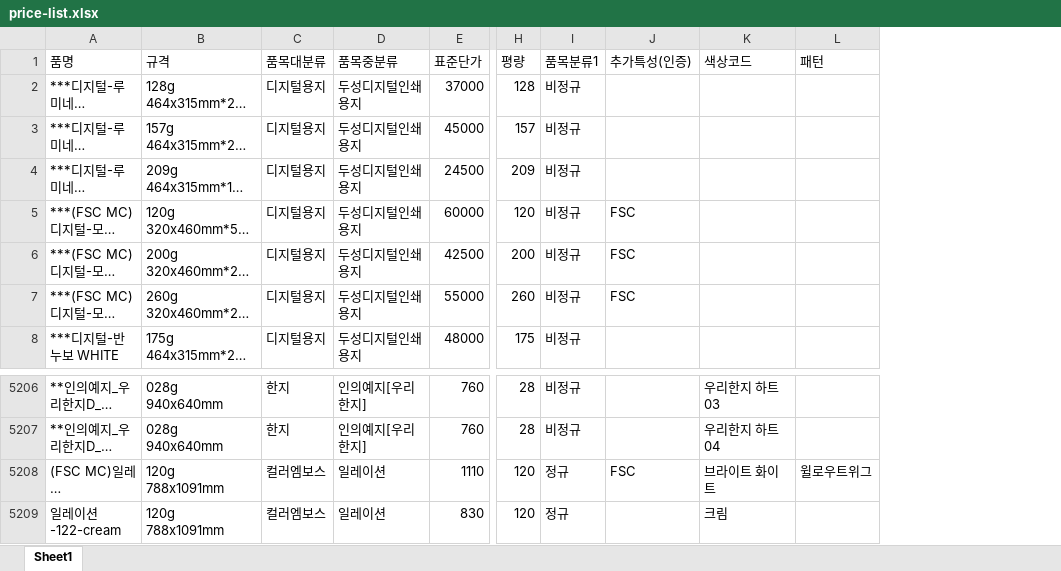
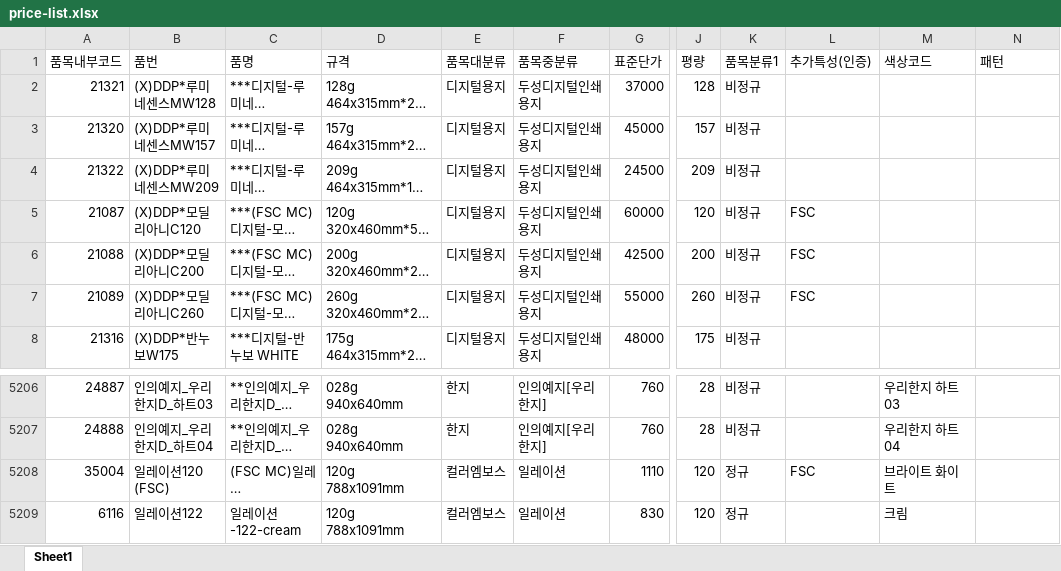
Before and after one commit to doosungpaper82-code/ds82, an Excel workbook: incoming/price-list.xlsx, sheet Sheet1, drawn as a sheet; only a part is shown, gaps mark what is left out; long unchanged cells end in …; values as stored, in another font and other column widths than the file's, no borders; addresses are those after the commit; the diff names each change by its address in the sheet, - before the commit and + after, or states it on an @@ line.

```diff
--- a/incoming/price-list.xlsx (sheet Sheet1)
+++ b/incoming/price-list.xlsx (sheet Sheet1)
+column A (품목내부코드), rows 2-8: 21321 | 21320 | 21322 | 21087 | 21088 | 21089 | 21316; rows 5206-5209: 24887 | 24888 | 35004 | 6116
+column B (품번), rows 2-8: (X)DDP*루미네센스MW128 | (X)DDP*루미네센스MW157 | (X)DDP*루미네센스MW209 | (X)DDP*모딜리아니C120 | (X)DDP*모딜리아니C200 | (X)DDP*모딜리아니C260 | (X)DDP*반누보W175; rows 5206-5209: 인의예지_우리한지D_하트03 | 인의예지_우리한지D_하트04 | 일레이션120 (FSC) | 일레이션122
-N5208 (패턴): 윌로우트위그
+N5208 (패턴): (empty)
```
Also changed, not shown: 3 other files.
